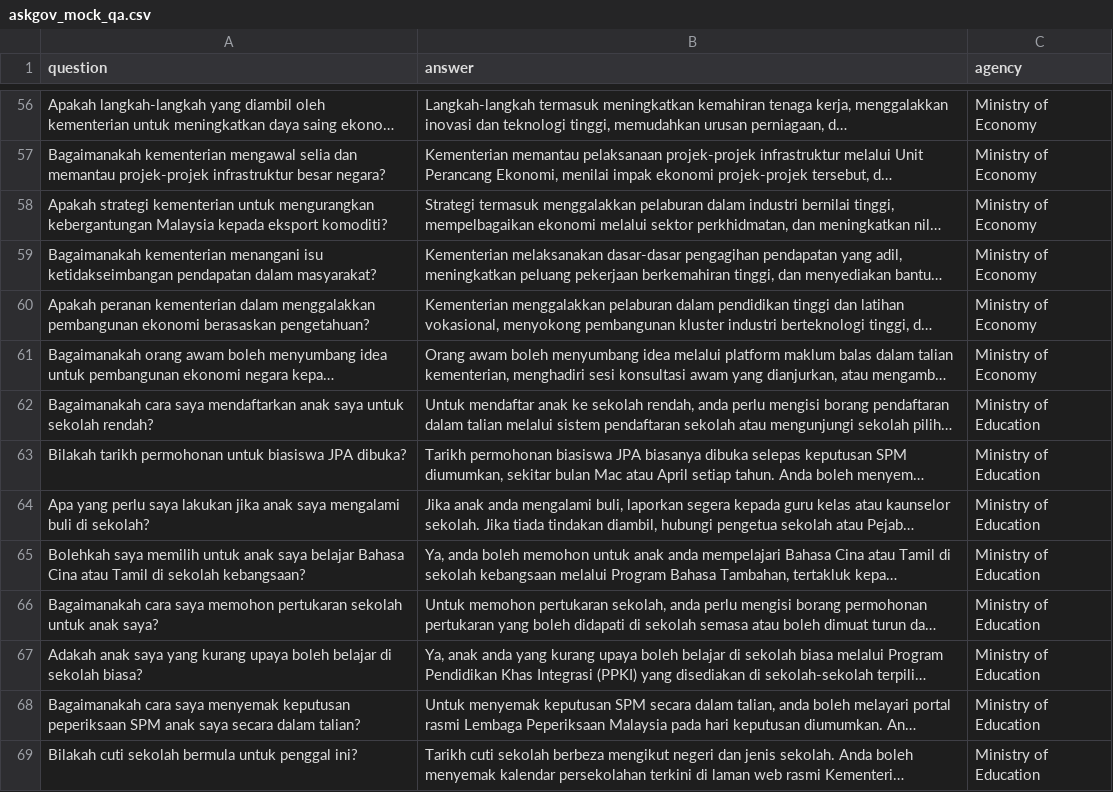
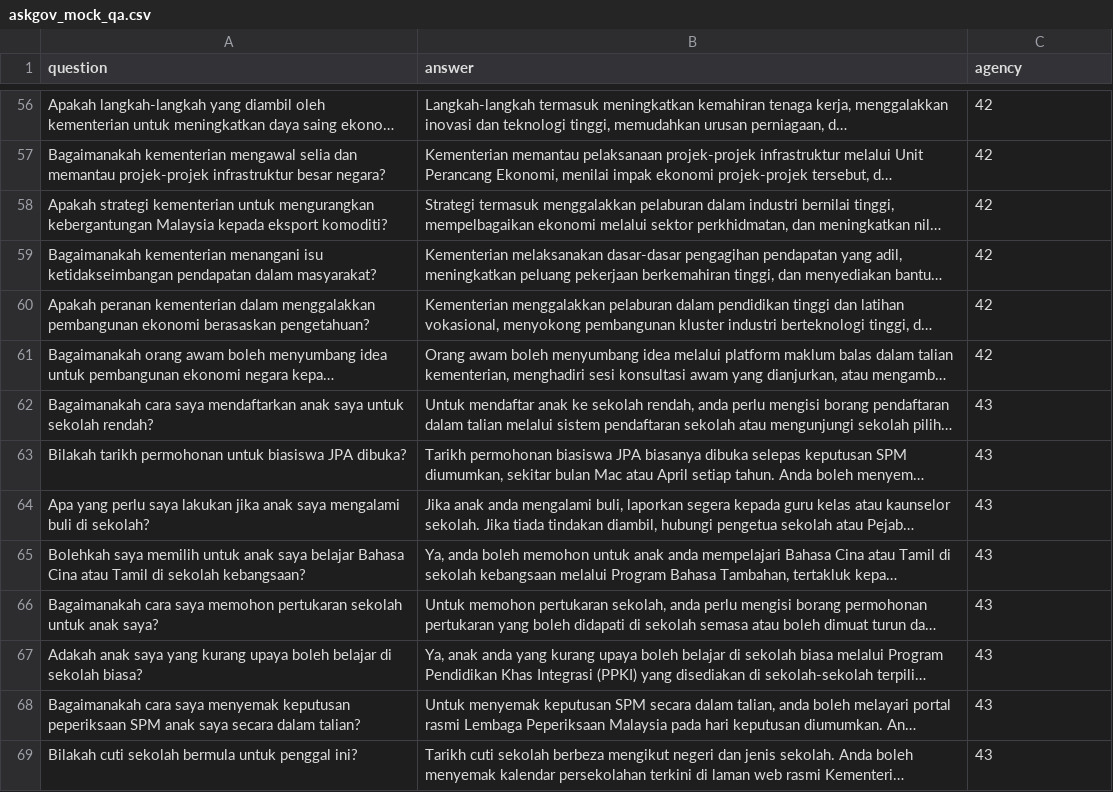
Before and after one commit to govtechmy/ask-gov-my, a CSV file: backend/askgov_mock_qa.csv, drawn as a sheet; only a part is shown, gaps mark what is left out; long unchanged cells end in …; the diff covers the shown part only; the diff names each change by its address in the sheet, - before the commit and + after, or states it on an @@ line.

```diff
--- a/backend/askgov_mock_qa.csv
+++ b/backend/askgov_mock_qa.csv
-C56:C61 (agency): Ministry of Economy
+C56:C61 (agency): 42
-C62:C69 (agency): Ministry of Education
+C62:C69 (agency): 43
```
Also changed, not shown: 106 edited cells elsewhere in this file, 1 other file.
